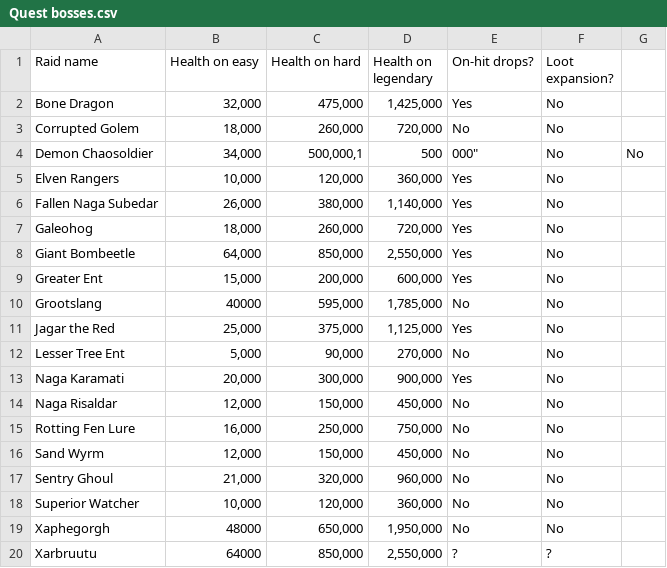
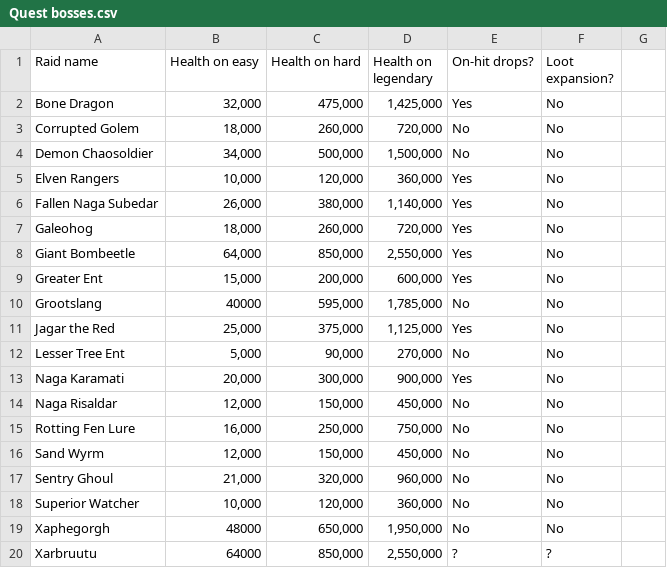
Before and after one commit to Matrix4348/Dragons-of-the-Void---Raid-Loot-Tiers, a CSV file: community-gathered data/Basic data/Quest bosses.csv, drawn as a sheet.

Commit message:
Adding Zone 5 fix part 2

```diff
--- a/community-gathered data/Basic data/Quest bosses.csv
+++ b/community-gathered data/Basic data/Quest bosses.csv
@@ -3,3 +3,3 @@ Bone Dragon,"32,000","475,000","1,425,000",Yes,No
 Corrupted Golem,"18,000","260,000","720,000",No,No
-Demon Chaosoldier,"34,000","500,000,"1,500,000",No,No
+Demon Chaosoldier,"34,000","500,000","1,500,000",No,No
 Elven Rangers,"10,000","120,000","360,000",Yes,No
```
